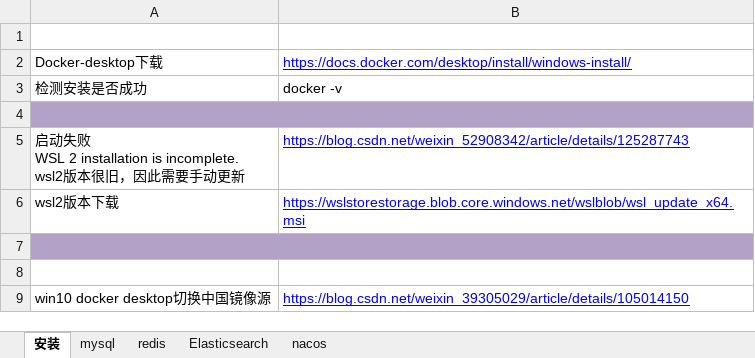
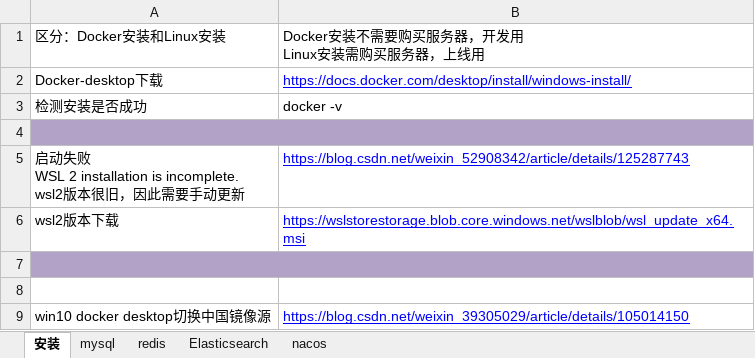
Before and after one commit to sunsetFog/record, an Excel workbook: java/Linux/Docker_Desktop.xlsx, sheet 安装, drawn as a sheet; values as stored, in another font and other column widths than the file's, no borders; ↵ is a line break in a cell; the diff names each change by its address in the sheet, - before the commit and + after, or states it on an @@ line.

```diff
--- a/java/Linux/Docker_Desktop.xlsx (sheet 安装)
+++ b/java/Linux/Docker_Desktop.xlsx (sheet 安装)
-row 1: (empty)
+row 1: 区分：Docker安装和Linux安装 | Docker安装不需要购买服务器，开发用 ↵ Linux安装需购买服务器，上线用
```
Also changed, not shown: java/JeecgBoot/阿里云对象存储OSS.xlsx, 1 other file.
